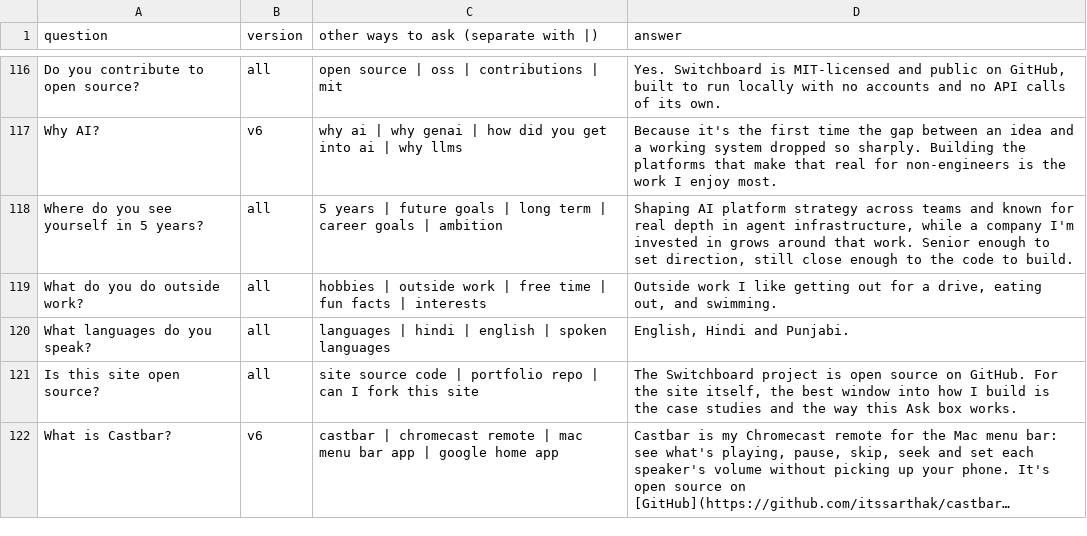
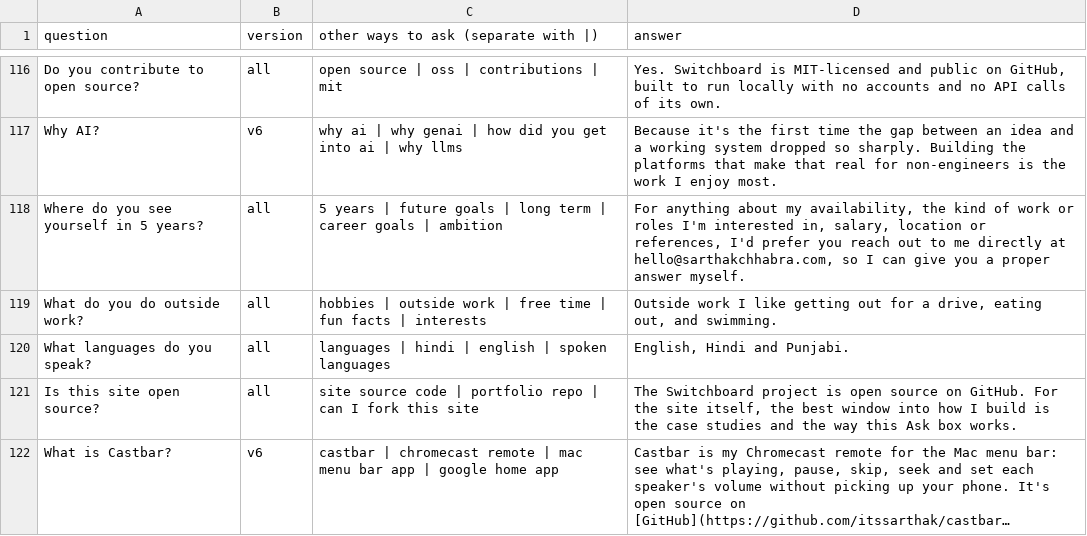
Before and after one commit to itssarthak/itssarthak.github.io, a CSV file: docs/answer-bank.csv, drawn as a sheet; only a part is shown, gaps mark what is left out; long unchanged cells end in …; the diff covers the shown part only.

```diff
--- a/docs/answer-bank.csv
+++ b/docs/answer-bank.csv
@@ -117,3 +117,3 @@ Do you contribute to open source?,all,open source | oss | contributions | mit,"Y
 Why AI?,v6,why ai | why genai | how did you get into ai | why llms,Because it's the first time the gap between an idea and a working system dropped so sharply. Building the platforms that make that real for non-engineers is the work I enjoy most.
-Where do you see yourself in 5 years?,all,5 years | future goals | long term | career goals | ambition,"Shaping AI platform strategy across teams and known for real depth in agent infrastructure, while a company I'm invested in grows around that work. Senior enough to set direction, still close enough to the code to build."
+Where do you see yourself in 5 years?,all,5 years | future goals | long term | career goals | ambition,"For anything about my availability, the kind of work or roles I'm interested in, salary, location or references, I'd prefer you reach out to me directly at hello@sarthakchhabra.com, so I can give you a proper answer myself."
 What do you do outside work?,all,hobbies | outside work | free time | fun facts | interests,"Outside work I like getting out for a drive, eating out, and swimming."
```
Also changed, not shown: 17 edited cells elsewhere in this file, 1 other file.
